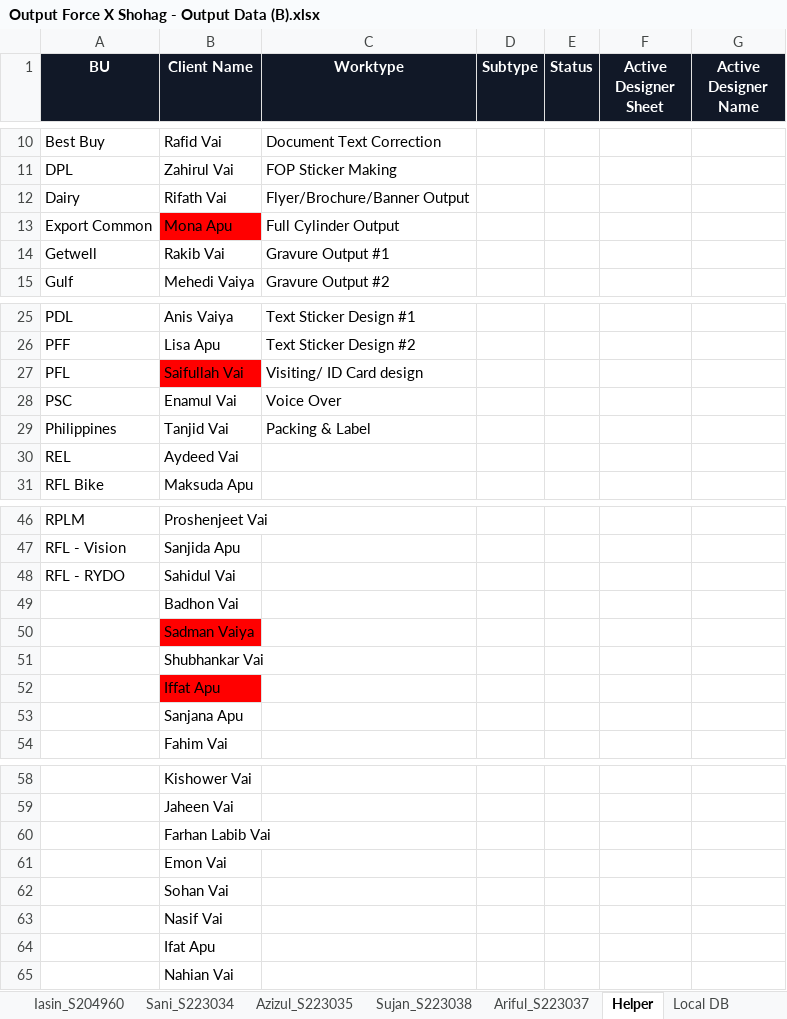
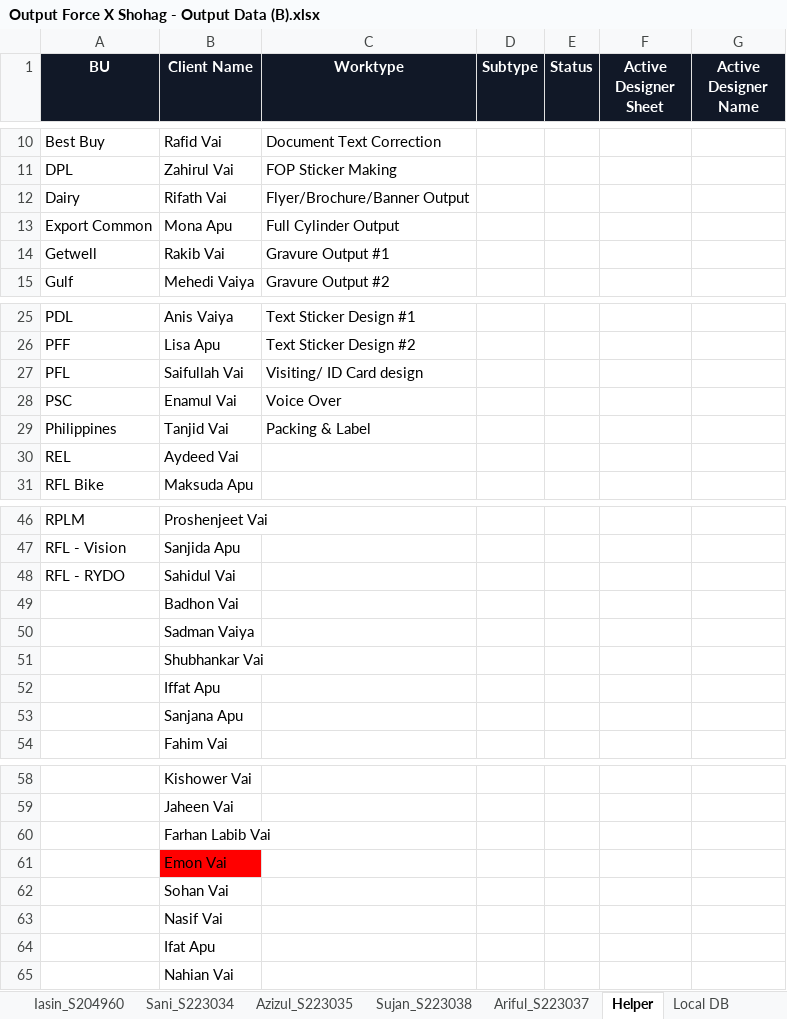
Before and after one commit to Rahi-007/CRM-Backend, an Excel workbook: Doc/Output Force X Shohag - Output Data (B).xlsx, sheet Helper, drawn as a sheet; only a part is shown, gaps mark what is left out; values as stored, in another font and other column widths than the file's, no borders; the diff names each change by its address in the sheet, - before the commit and + after, or states it on an @@ line.

Commit message:
designer, client and team wise report api added

```diff
--- a/Doc/Output Force X Shohag - Output Data (B).xlsx (sheet Helper)
+++ b/Doc/Output Force X Shohag - Output Data (B).xlsx (sheet Helper)
-B13 fill: #FF0000
+B13 fill: none
-B27 fill: #FF0000
+B27 fill: none
-B50 fill: #FF0000
+B50 fill: none
-B52 fill: #FF0000
+B52 fill: none
-B61 fill: none
+B61 fill: #FF0000
```
Also changed, not shown: 6 other files.
